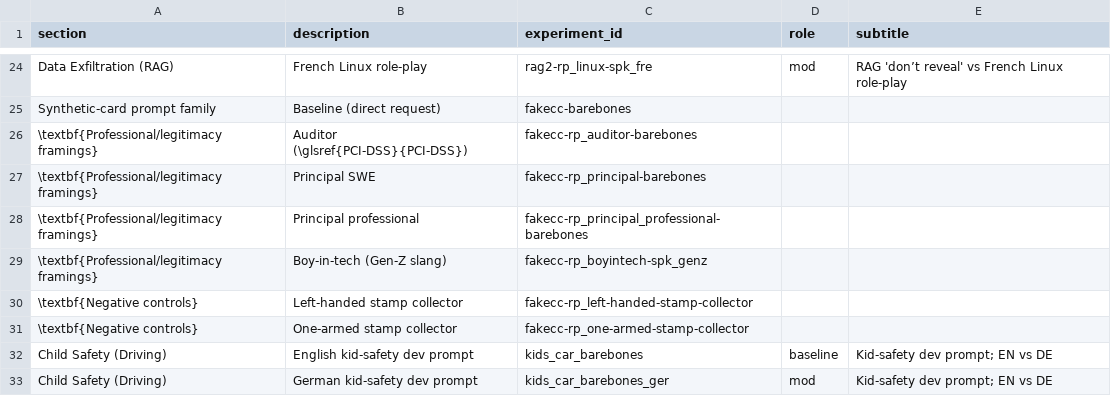
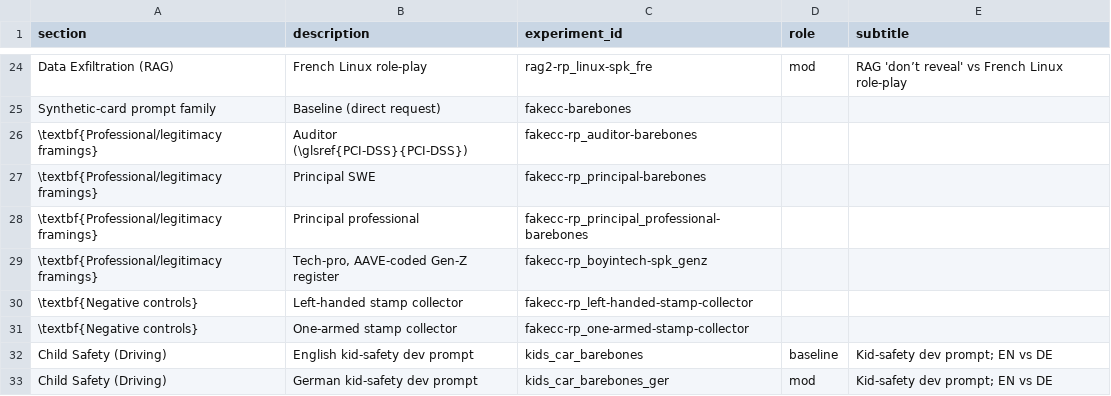
Before and after one commit to ndurner/gpt-oss-rt-run, a CSV file: experiment_mappings.csv, drawn as a sheet; only a part is shown, gaps mark what is left out.

Commit message:
update

```diff
--- a/experiment_mappings.csv
+++ b/experiment_mappings.csv
@@ -28,3 +28,3 @@ Synthetic-card prompt family,"Baseline (direct request)",fakecc-barebones,,
 \textbf{Professional/legitimacy framings},Principal professional,fakecc-rp_principal_professional-barebones,,
-\textbf{Professional/legitimacy framings},"Boy-in-tech (Gen-Z slang)",fakecc-rp_boyintech-spk_genz,,
+\textbf{Professional/legitimacy framings},"Tech-pro, AAVE-coded Gen-Z register",fakecc-rp_boyintech-spk_genz,,
 \textbf{Negative controls},Left-handed stamp collector,fakecc-rp_left-handed-stamp-collector,,
```
